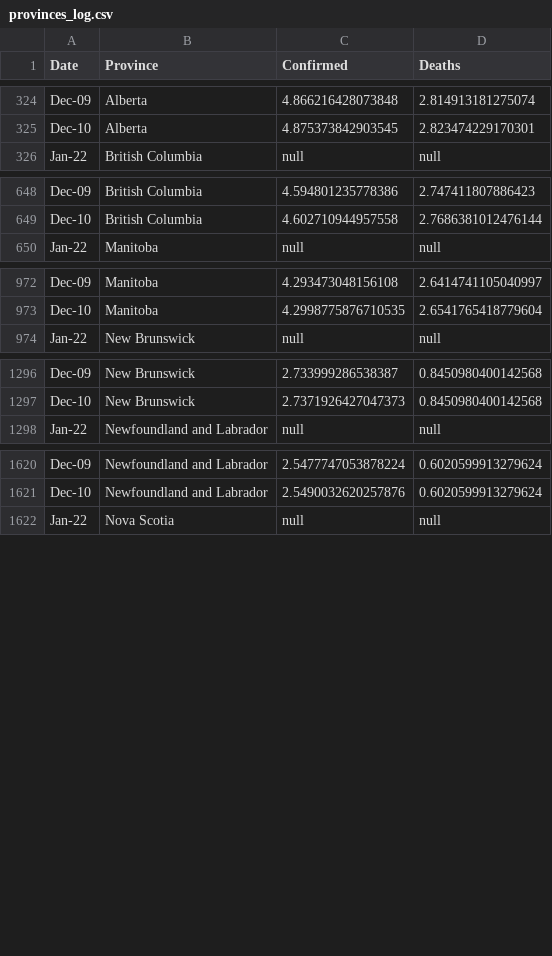
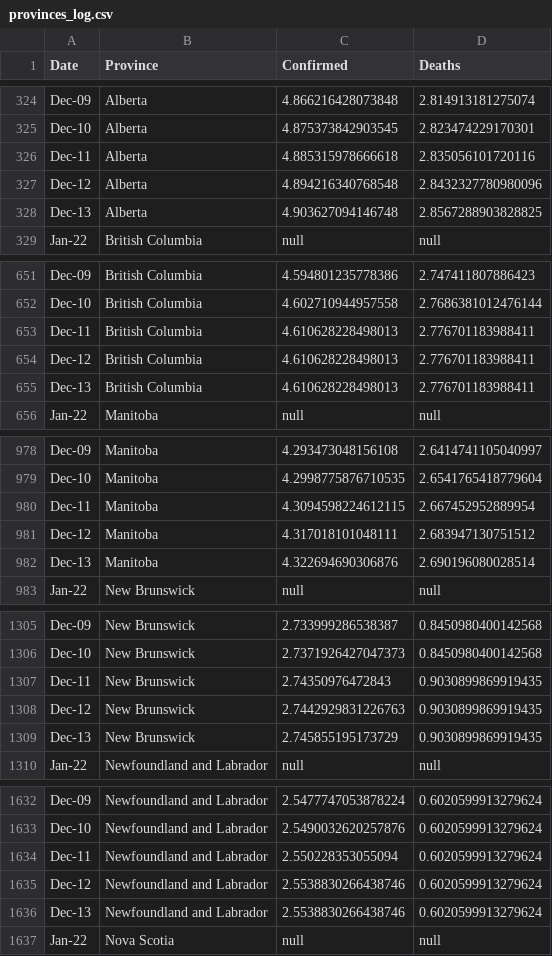
Before and after one commit to cdhoweinstitute/COVID-Canada, a CSV file: provinces_log.csv, drawn as a sheet; only a part is shown, gaps mark what is left out; the diff covers the shown part only; the diff names each change by its address in the sheet, - before the commit and + after, or states it on an @@ line.

```diff
--- a/provinces_log.csv
+++ b/provinces_log.csv
+row 326: Dec-11 | Alberta | 4.885315978666618 | 2.835056101720116
+row 327: Dec-12 | Alberta | 4.894216340768548 | 2.8432327780980096
+row 328: Dec-13 | Alberta | 4.903627094146748 | 2.8567288903828825
+row 653: Dec-11 | British Columbia | 4.610628228498013 | 2.776701183988411
+row 654: Dec-12 | British Columbia | 4.610628228498013 | 2.776701183988411
+row 655: Dec-13 | British Columbia | 4.610628228498013 | 2.776701183988411
+row 980: Dec-11 | Manitoba | 4.3094598224612115 | 2.667452952889954
+row 981: Dec-12 | Manitoba | 4.317018101048111 | 2.683947130751512
+row 982: Dec-13 | Manitoba | 4.322694690306876 | 2.690196080028514
+row 1307: Dec-11 | New Brunswick | 2.74350976472843 | 0.9030899869919435
+row 1308: Dec-12 | New Brunswick | 2.7442929831226763 | 0.9030899869919435
+row 1309: Dec-13 | New Brunswick | 2.745855195173729 | 0.9030899869919435
+row 1634: Dec-11 | Newfoundland and Labrador | 2.550228353055094 | 0.6020599913279624
+row 1635: Dec-12 | Newfoundland and Labrador | 2.5538830266438746 | 0.6020599913279624
+row 1636: Dec-13 | Newfoundland and Labrador | 2.5538830266438746 | 0.6020599913279624
```
Also changed, not shown: 21 added rows elsewhere in this file, apple_mobility.csv, google_mobility.csv, 5 other files.
